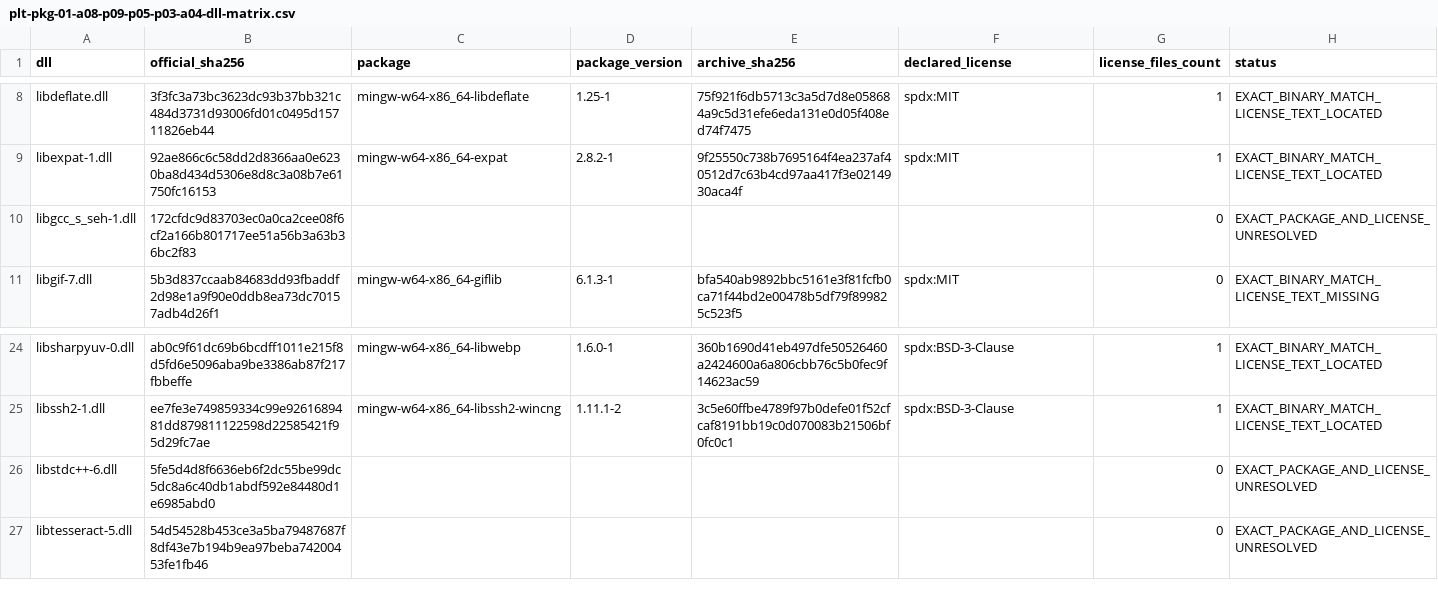
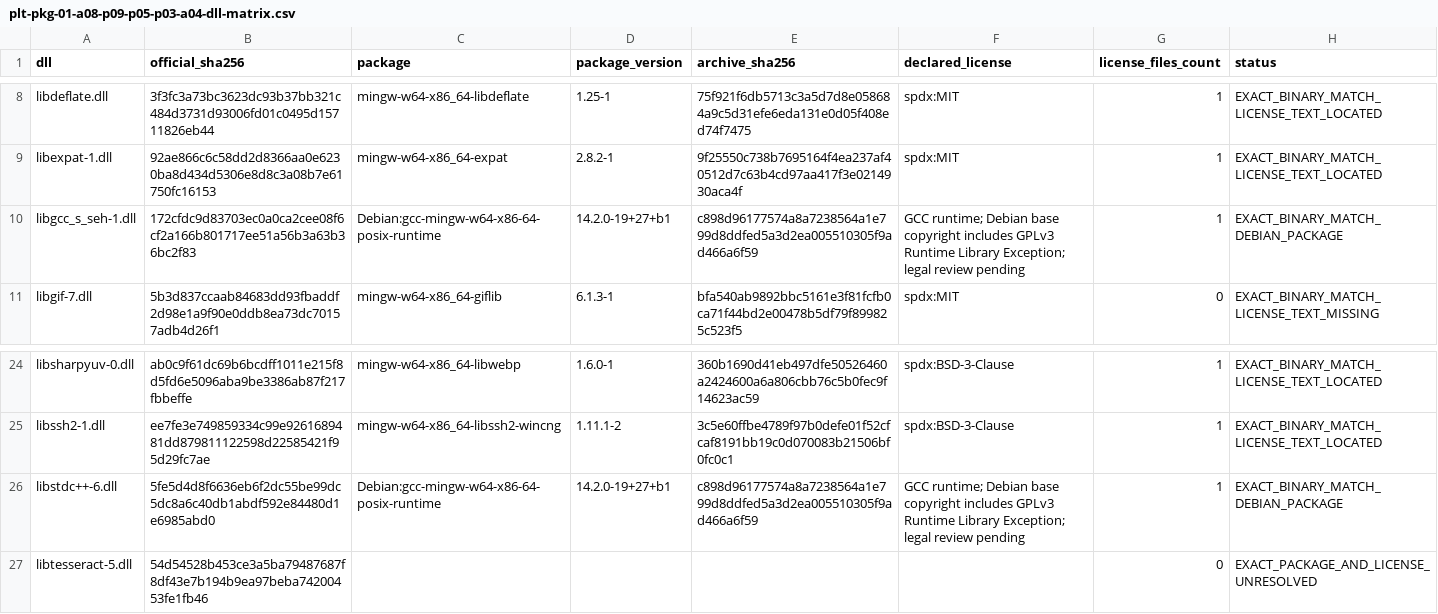
Before and after one commit to yanglu0928/PLM-ProjectTool, a CSV file: docs/progress/plt-pkg-01-a08-p09-p05-p03-a04-dll-matrix.csv, drawn as a sheet; only a part is shown, gaps mark what is left out.

Commit message:
docs: match Tesseract GCC DLLs to Debian runtime package

```diff
--- a/docs/progress/plt-pkg-01-a08-p09-p05-p03-a04-dll-matrix.csv
+++ b/docs/progress/plt-pkg-01-a08-p09-p05-p03-a04-dll-matrix.csv
@@ -9,3 +9,3 @@
 "libexpat-1.dll","92ae866c6c58dd2d8366aa0e6230ba8d434d5306e8d8c3a08b7e61750fc16153","mingw-w64-x86_64-expat","2.8.2-1","9f25550c738b7695164f4ea237af40512d7c63b4cd97aa417f3e0214930aca4f","spdx:MIT","1","EXACT_BINARY_MATCH_LICENSE_TEXT_LOCATED"
-"libgcc_s_seh-1.dll","172cfdc9d83703ec0a0ca2cee08f6cf2a166b801717ee51a56b3a63b36bc2f83","","","","","0","EXACT_PACKAGE_AND_LICENSE_UNRESOLVED"
+"libgcc_s_seh-1.dll","172cfdc9d83703ec0a0ca2cee08f6cf2a166b801717ee51a56b3a63b36bc2f83","Debian:gcc-mingw-w64-x86-64-posix-runtime","14.2.0-19+27+b1","c898d96177574a8a7238564a1e799d8ddfed5a3d2ea005510305f9ad466a6f59","GCC runtime; Debian base copyright includes GPLv3 Runtime Library Exception; legal review pending","1","EXACT_BINARY_MATCH_DEBIAN_PACKAGE"
 "libgif-7.dll","5b3d837ccaab84683dd93fbaddf2d98e1a9f90e0ddb8ea73dc70157adb4d26f1","mingw-w64-x86_64-giflib","6.1.3-1","bfa540ab9892bbc5161e3f81fcfb0ca71f44bd2e00478b5df79f899825c523f5","spdx:MIT","0","EXACT_BINARY_MATCH_LICENSE_TEXT_MISSING"
@@ -25,3 +25,3 @@
 "libssh2-1.dll","ee7fe3e749859334c99e9261689481dd879811122598d22585421f95d29fc7ae","mingw-w64-x86_64-libssh2-wincng","1.11.1-2","3c5e60ffbe4789f97b0defe01f52cfcaf8191bb19c0d070083b21506bf0fc0c1","spdx:BSD-3-Clause","1","EXACT_BINARY_MATCH_LICENSE_TEXT_LOCATED"
-"libstdc++-6.dll","5fe5d4d8f6636eb6f2dc55be99dc5dc8a6c40db1abdf592e84480d1e6985abd0","","","","","0","EXACT_PACKAGE_AND_LICENSE_UNRESOLVED"
+"libstdc++-6.dll","5fe5d4d8f6636eb6f2dc55be99dc5dc8a6c40db1abdf592e84480d1e6985abd0","Debian:gcc-mingw-w64-x86-64-posix-runtime","14.2.0-19+27+b1","c898d96177574a8a7238564a1e799d8ddfed5a3d2ea005510305f9ad466a6f59","GCC runtime; Debian base copyright includes GPLv3 Runtime Library Exception; legal review pending","1","EXACT_BINARY_MATCH_DEBIAN_PACKAGE"
 "libtesseract-5.dll","54d54528b453ce3a5ba79487687f8df43e7b194b9ea97beba74200453fe1fb46","","","","","0","EXACT_PACKAGE_AND_LICENSE_UNRESOLVED"
```
Also changed, not shown: 5 other files.
